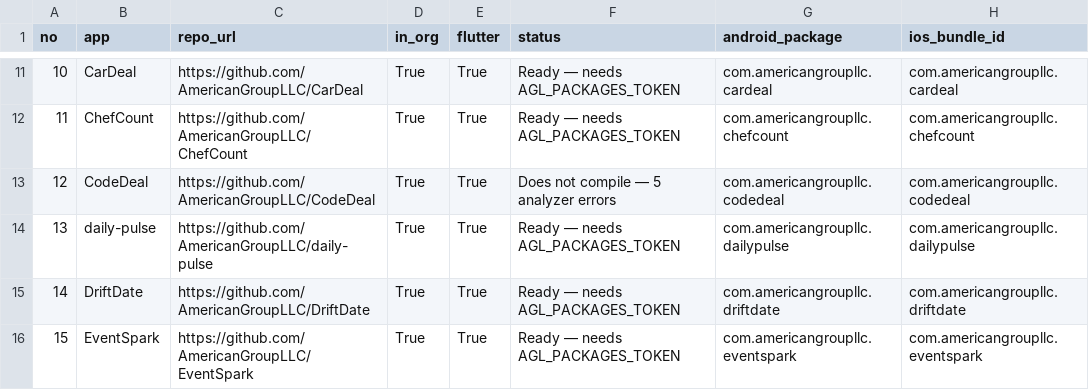
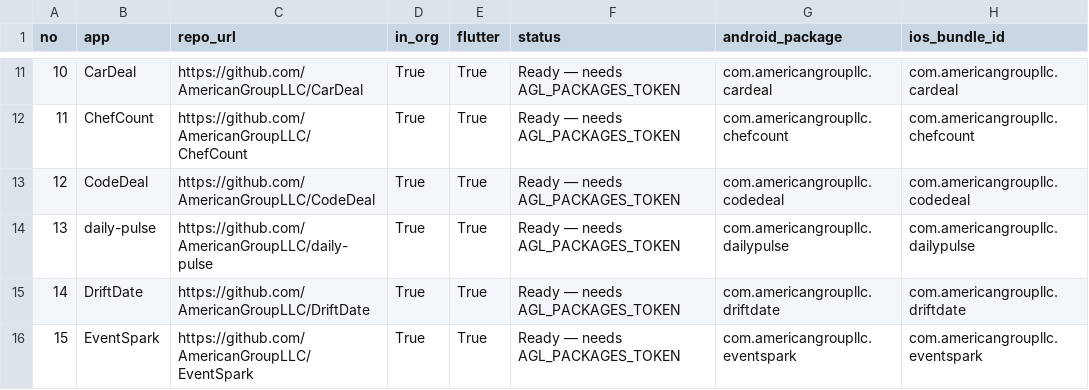
Before and after one commit to AmericanGroupLLC/agl-manifest, a CSV file: status.csv, drawn as a sheet; only a part is shown, gaps mark what is left out; the diff names each change by its address in the sheet, - before the commit and + after, or states it on an @@ line.

```diff
--- a/status.csv
+++ b/status.csv
-F13 (status): Does not compile — 5 analyzer errors
+F13 (status): Ready — needs AGL_PACKAGES_TOKEN
```
Also changed, not shown: 13 other files.
